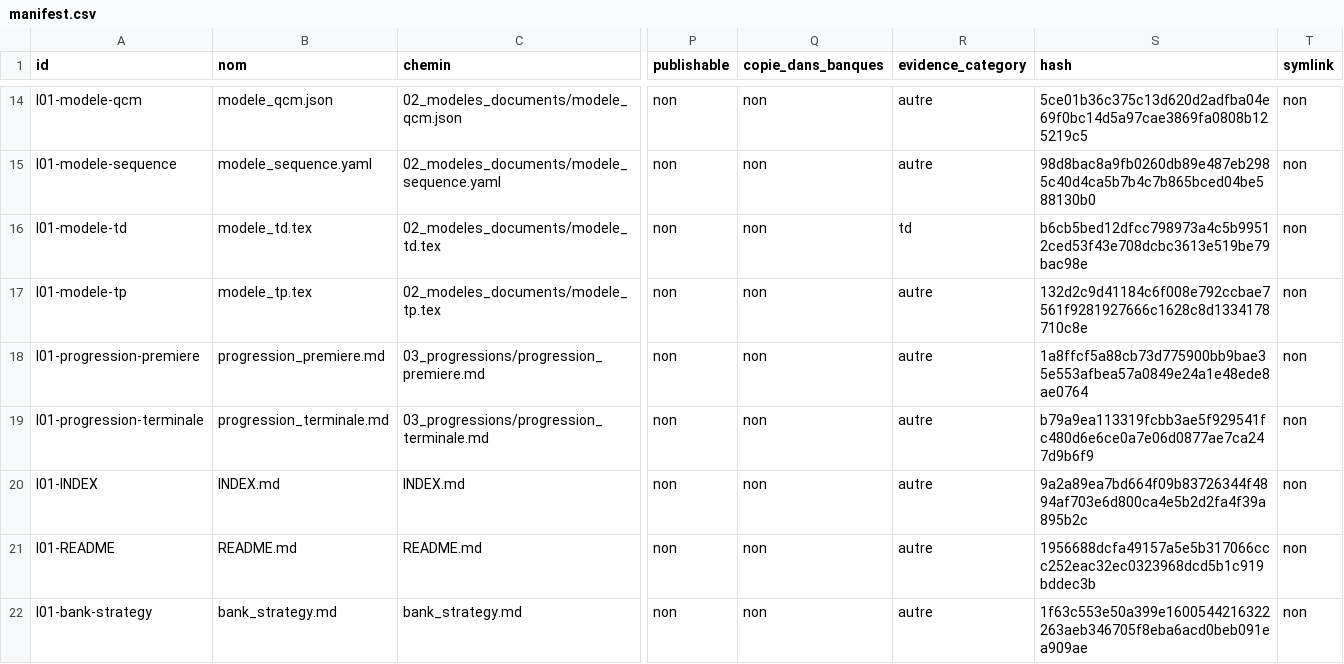
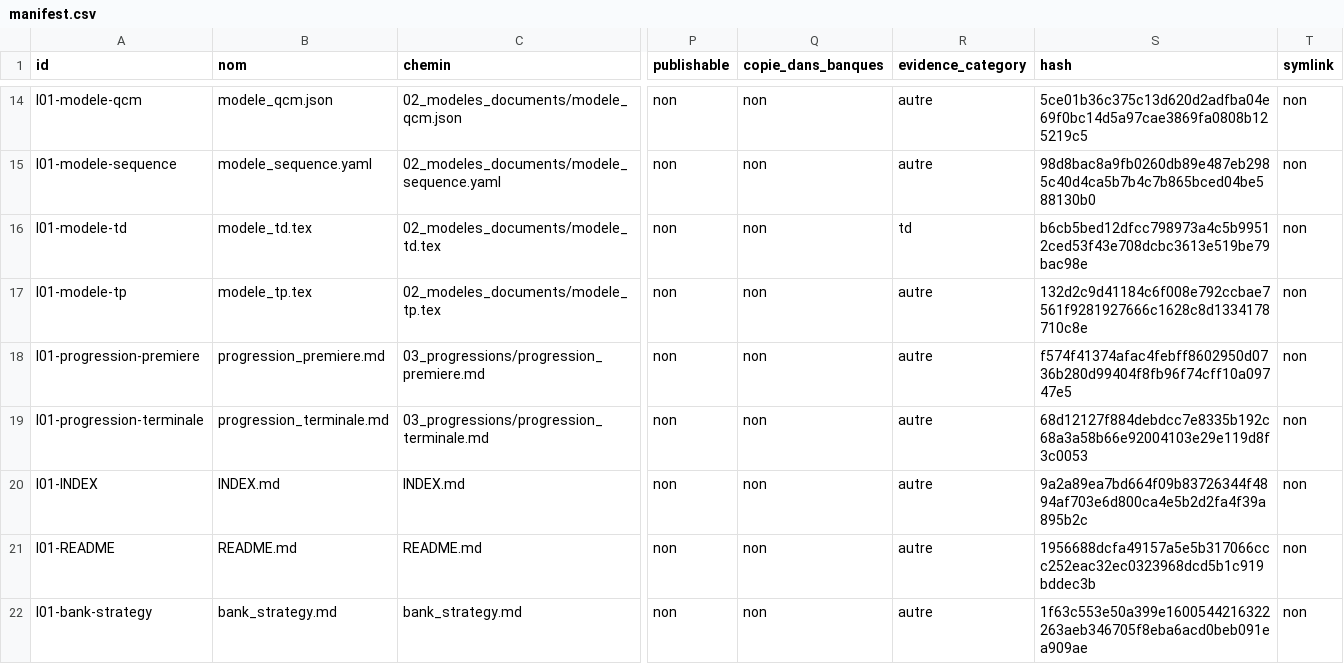
Before and after one commit to cyranoaladin/NSI, a CSV file: manifest.csv, drawn as a sheet; only a part is shown, gaps mark what is left out; the diff covers the shown part only; the diff names each change by its address in the sheet, - before the commit and + after, or states it on an @@ line.

```diff
--- a/manifest.csv
+++ b/manifest.csv
-S18 (hash): 1a8ffcf5a88cb73d775900bb9bae35e553afbea57a0849e24a1e48ede8ae0764
+S18 (hash): f574f41374afac4febff8602950d0736b280d99404f8fb96f74cff10a09747e5
-S19 (hash): b79a9ea113319fcbb3ae5f929541fc480d6e6ce0a7e06d0877ae7ca247d9b6f9
+S19 (hash): 68d12127f884debdcc7e8335b192c68a3a58b66e92004103e29e119d8f3c0053
```
Also changed, not shown: 6 added rows elsewhere in this file, 10 other files.
